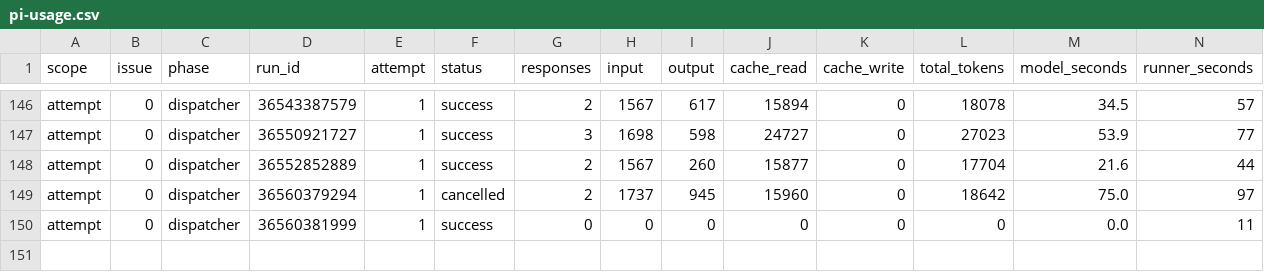
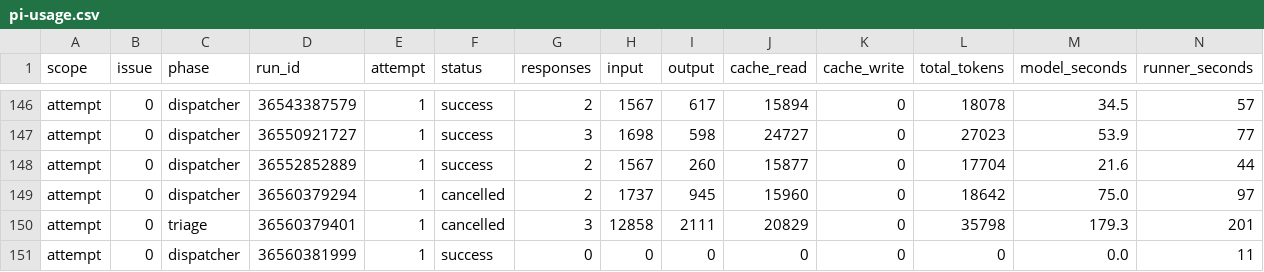
Before and after one commit to YuriiSokolenko/social-mcp, a CSV file: reports/pi-usage.csv, drawn as a sheet; only a part is shown, gaps mark what is left out; rows hold the shown columns only; the diff names each change by its address in the sheet, - before the commit and + after, or states it on an @@ line.

```diff
--- a/reports/pi-usage.csv
+++ b/reports/pi-usage.csv
+row 150: attempt | 0 | triage | 36560379401 | 1 | cancelled | 3 | 12858 | 2111 | 20829 | 0 | 35798 | 179.3 | 201
```
